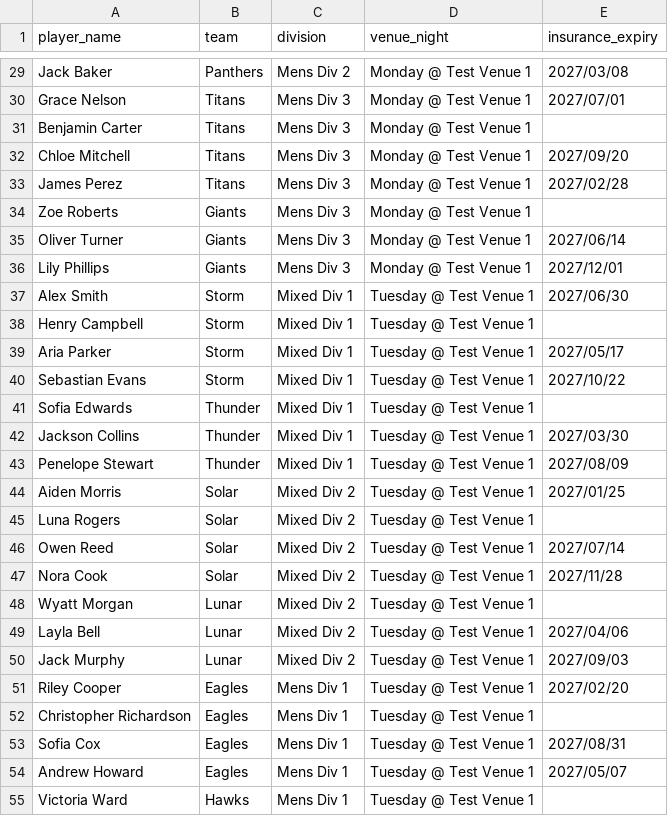
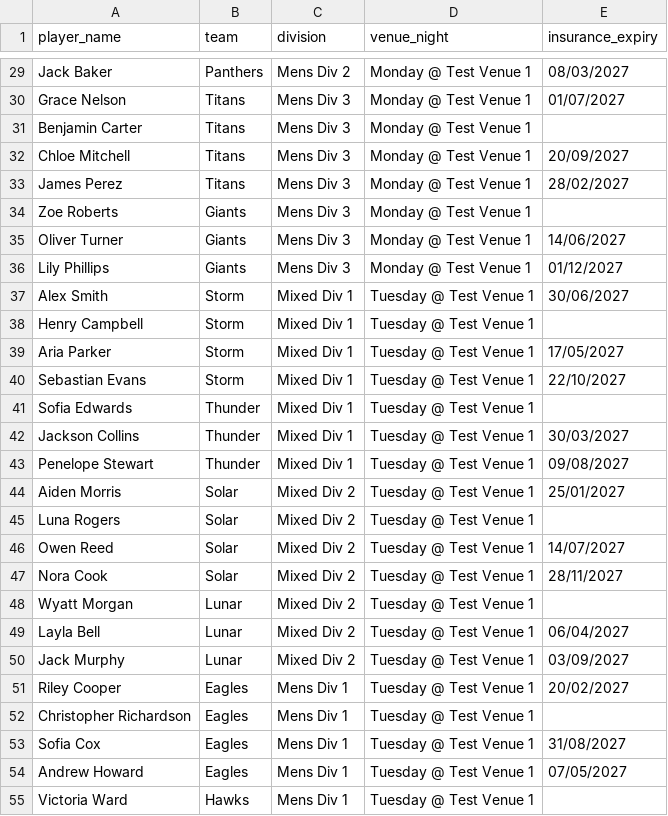
Before and after one commit to Choggor/Futsal-Comp, a CSV file: test-players.csv, drawn as a sheet; only a part is shown, gaps mark what is left out; the diff covers the shown part only; the diff names each change by its address in the sheet, - before the commit and + after, or states it on an @@ line.

```diff
--- a/test-players.csv
+++ b/test-players.csv
-E29 (insurance_expiry): 2027/03/08
+E29 (insurance_expiry): 08/03/2027
-E30 (insurance_expiry): 2027/07/01
+E30 (insurance_expiry): 01/07/2027
-E32 (insurance_expiry): 2027/09/20
+E32 (insurance_expiry): 20/09/2027
-E33 (insurance_expiry): 2027/02/28
+E33 (insurance_expiry): 28/02/2027
-E35 (insurance_expiry): 2027/06/14
+E35 (insurance_expiry): 14/06/2027
-E36 (insurance_expiry): 2027/12/01
+E36 (insurance_expiry): 01/12/2027
-E37 (insurance_expiry): 2027/06/30
+E37 (insurance_expiry): 30/06/2027
-E39 (insurance_expiry): 2027/05/17
+E39 (insurance_expiry): 17/05/2027
-E40 (insurance_expiry): 2027/10/22
+E40 (insurance_expiry): 22/10/2027
-E42 (insurance_expiry): 2027/03/30
+E42 (insurance_expiry): 30/03/2027
-E43 (insurance_expiry): 2027/08/09
+E43 (insurance_expiry): 09/08/2027
-E44 (insurance_expiry): 2027/01/25
+E44 (insurance_expiry): 25/01/2027
-E46 (insurance_expiry): 2027/07/14
+E46 (insurance_expiry): 14/07/2027
-E47 (insurance_expiry): 2027/11/28
+E47 (insurance_expiry): 28/11/2027
-E49 (insurance_expiry): 2027/04/06
+E49 (insurance_expiry): 06/04/2027
-E50 (insurance_expiry): 2027/09/03
+E50 (insurance_expiry): 03/09/2027
-E51 (insurance_expiry): 2027/02/20
+E51 (insurance_expiry): 20/02/2027
-E53 (insurance_expiry): 2027/08/31
+E53 (insurance_expiry): 31/08/2027
-E54 (insurance_expiry): 2027/05/07
+E54 (insurance_expiry): 07/05/2027
```
Also changed, not shown: 91 edited cells elsewhere in this file, 4 other files.
